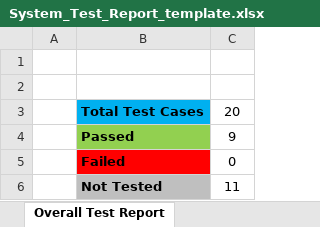
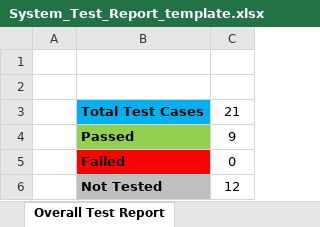
Before and after one commit to ET0735-DevOps-AIoT-AY2520/DCPE_2A_21_GroupA, an Excel workbook: docs/System_Test_Report_template.xlsx, sheet Overall Test Report, drawn as a sheet; values as stored, in another font and other column widths than the file's, no borders; charts and pictures not drawn; the diff names each change by its address in the sheet, - before the commit and + after, or states it on an @@ line.

Commit message:
REQ-19 and REQ-20 are added to system test report

```diff
--- a/docs/System_Test_Report_template.xlsx (sheet Overall Test Report)
+++ b/docs/System_Test_Report_template.xlsx (sheet Overall Test Report)
-C3: 20
+C3: 21
-C6: 11
+C6: 12
```
Also changed, not shown: sheet Test Cases & Results, charts or pictures.
